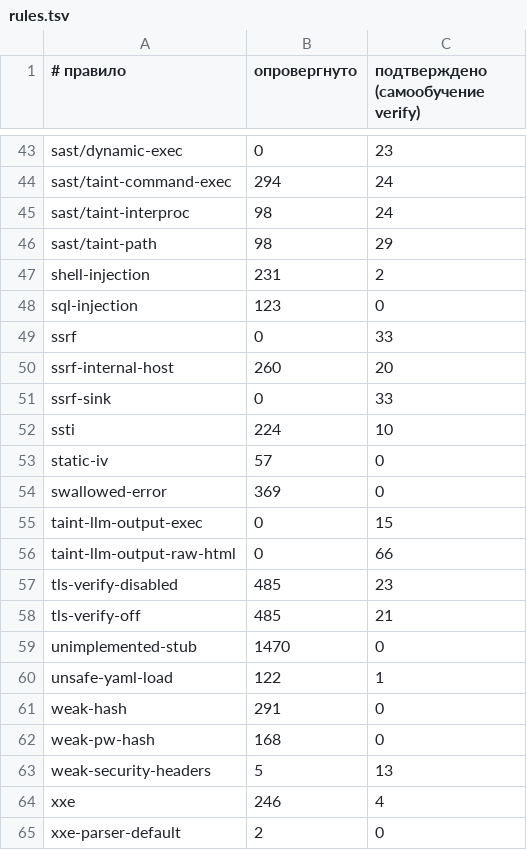
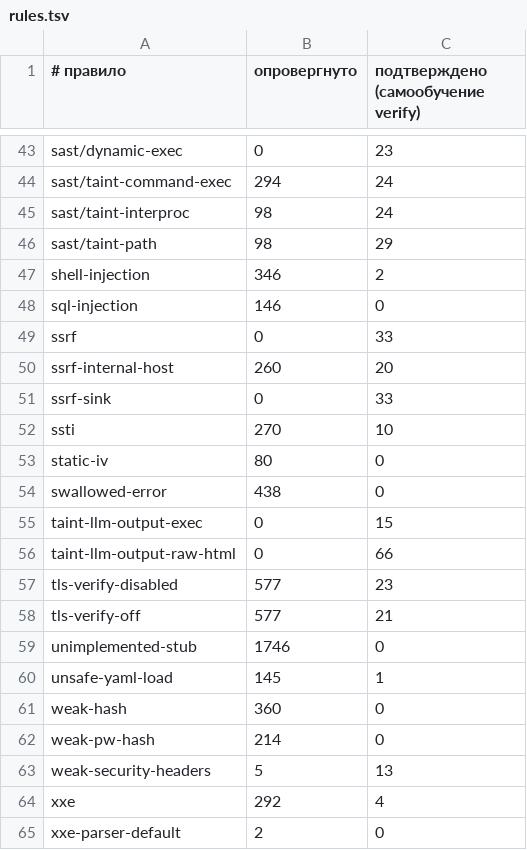
Before and after one commit to pro-deploy/ailc, a TSV file: .ailc/verify-memory/rules.tsv, drawn as a sheet; only a part is shown, gaps mark what is left out; the diff covers the shown part only.

```diff
--- a/.ailc/verify-memory/rules.tsv
+++ b/.ailc/verify-memory/rules.tsv
@@ -46,4 +46,4 @@ sast/taint-interproc	98	24
 sast/taint-path	98	29
-shell-injection	231	2
-sql-injection	123	0
+shell-injection	346	2
+sql-injection	146	0
 ssrf	0	33
@@ -51,15 +51,15 @@ ssrf-internal-host	260	20
 ssrf-sink	0	33
-ssti	224	10
-static-iv	57	0
-swallowed-error	369	0
+ssti	270	10
+static-iv	80	0
+swallowed-error	438	0
 taint-llm-output-exec	0	15
 taint-llm-output-raw-html	0	66
-tls-verify-disabled	485	23
-tls-verify-off	485	21
-unimplemented-stub	1470	0
-unsafe-yaml-load	122	1
-weak-hash	291	0
-weak-pw-hash	168	0
+tls-verify-disabled	577	23
+tls-verify-off	577	21
+unimplemented-stub	1746	0
+unsafe-yaml-load	145	1
+weak-hash	360	0
+weak-pw-hash	214	0
 weak-security-headers	5	13
-xxe	246	4
+xxe	292	4
 xxe-parser-default	2	0
```
Also changed, not shown: 37 edited cells elsewhere in this file, 1 other file.
